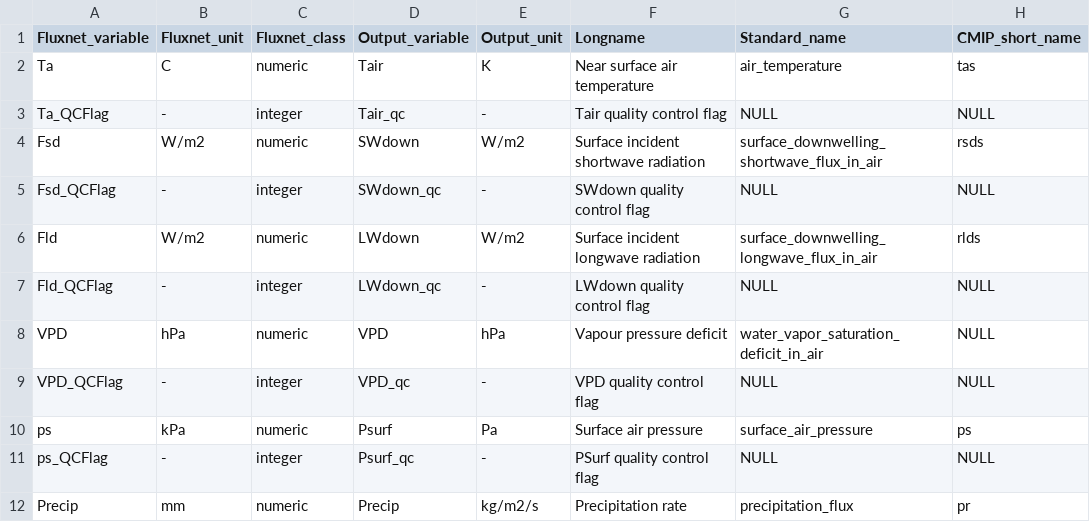
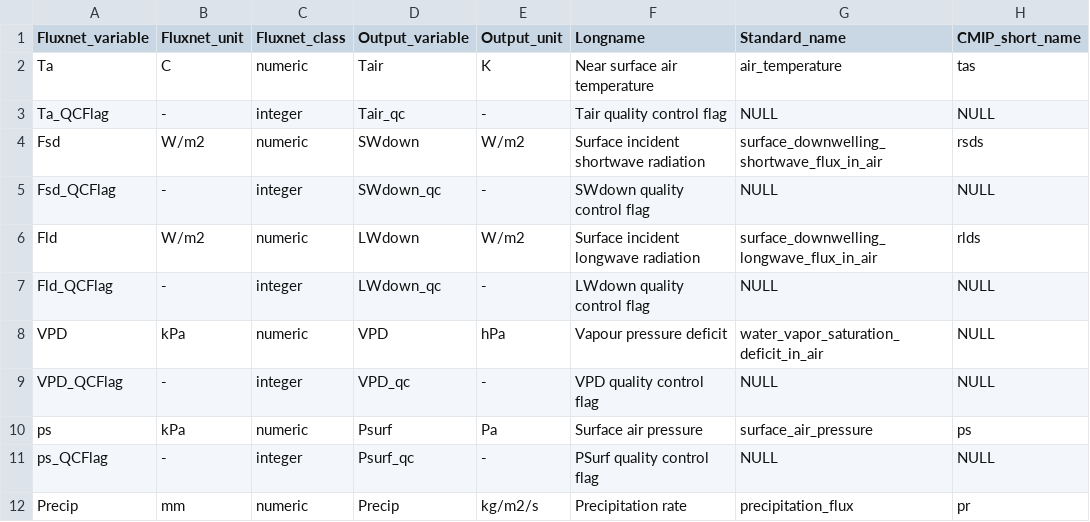
Before and after one commit to aukkola/FluxnetLSM, a CSV file: data/Output_variables_OzFlux.csv, drawn as a sheet; only a part is shown; the diff names each change by its address in the sheet, - before the commit and + after, or states it on an @@ line.

Commit message:
correcting vpd unit for ozflux

```diff
--- a/data/Output_variables_OzFlux.csv
+++ b/data/Output_variables_OzFlux.csv
-B8 (Fluxnet_unit): hPa
+B8 (Fluxnet_unit): kPa
```
